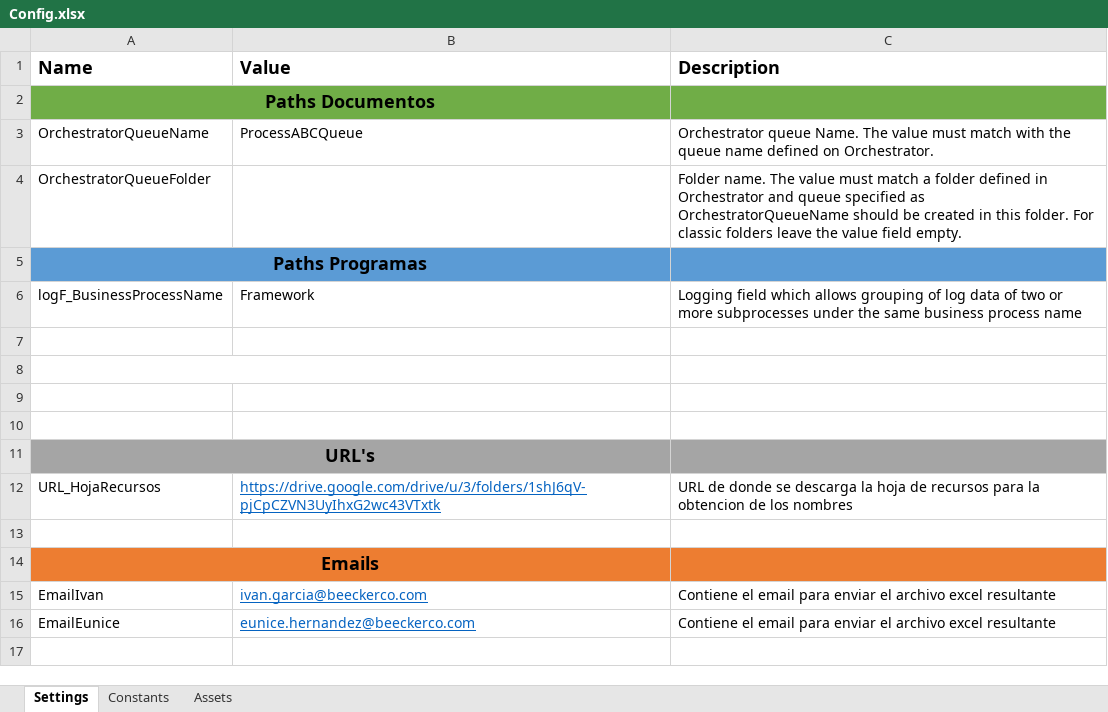
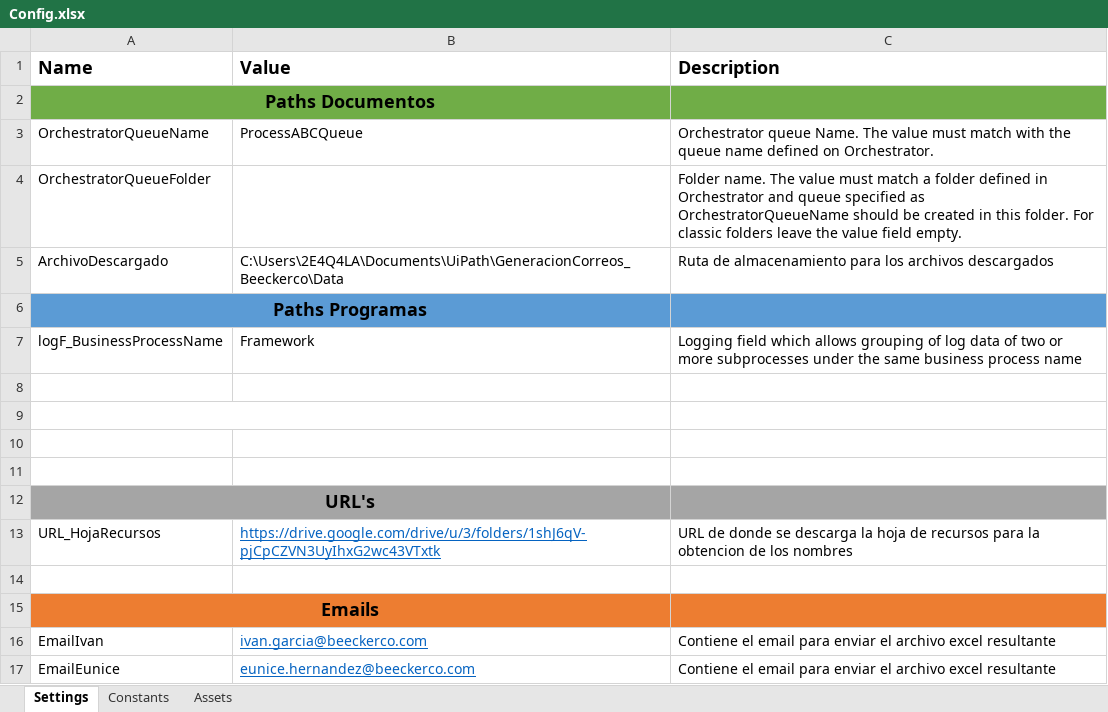
Before and after one commit to JoseLuis-Ponce/Generacion-Correo-Equipo-4, an Excel workbook: Data/Config.xlsx, sheet Settings, drawn as a sheet; values as stored, in another font and other column widths than the file's, no borders; the diff names each change by its address in the sheet, - before the commit and + after, or states it on an @@ line.

```diff
--- a/Data/Config.xlsx (sheet Settings)
+++ b/Data/Config.xlsx (sheet Settings)
+row 5: ArchivoDescargado | C:\Users\2E4Q4LA\Documents\UiPath\GeneracionCorreos_Beeckerco\Data | Ruta de almacenamiento para los archivos descargados
```
Also changed, not shown: sheet Constants, 38 other files.
